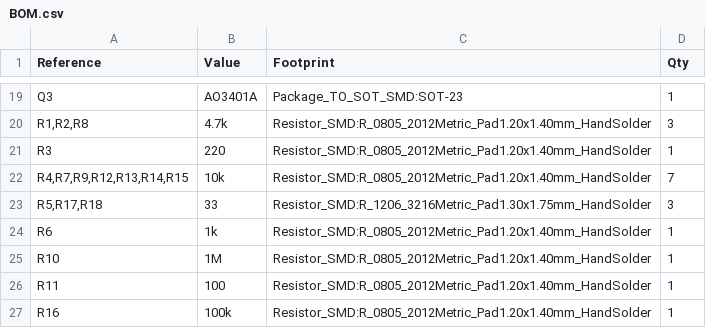
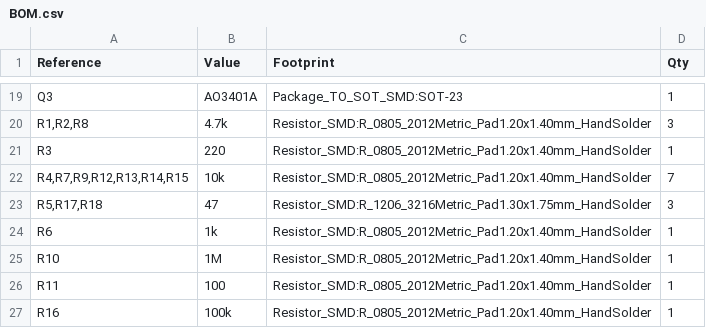
Before and after one commit to Yoursel71/ESP32S3_Carrier, a CSV file: output/BOM.csv, drawn as a sheet; only a part is shown, gaps mark what is left out.

```diff
--- a/output/BOM.csv
+++ b/output/BOM.csv
@@ -22,3 +22,3 @@
 "R4,R7,R9,R12,R13,R14,R15","10k","Resistor_SMD:R_0805_2012Metric_Pad1.20x1.40mm_HandSolder","7"
-"R5,R17,R18","33","Resistor_SMD:R_1206_3216Metric_Pad1.30x1.75mm_HandSolder","3"
+"R5,R17,R18","47","Resistor_SMD:R_1206_3216Metric_Pad1.30x1.75mm_HandSolder","3"
 "R6","1k","Resistor_SMD:R_0805_2012Metric_Pad1.20x1.40mm_HandSolder","1"
```
Also changed, not shown: 24 other files.
